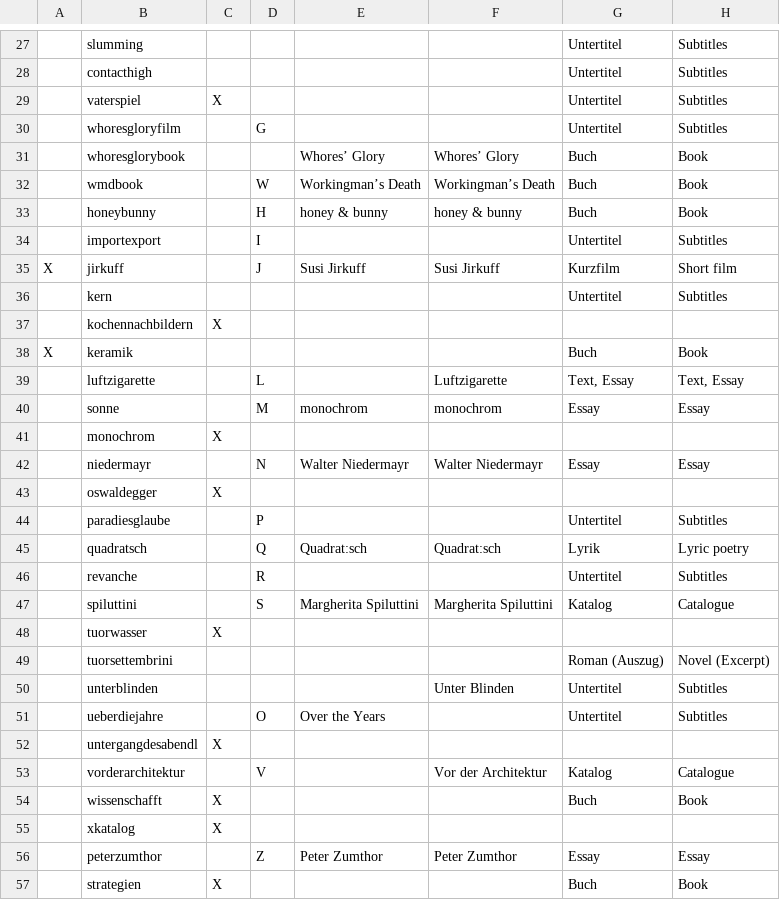
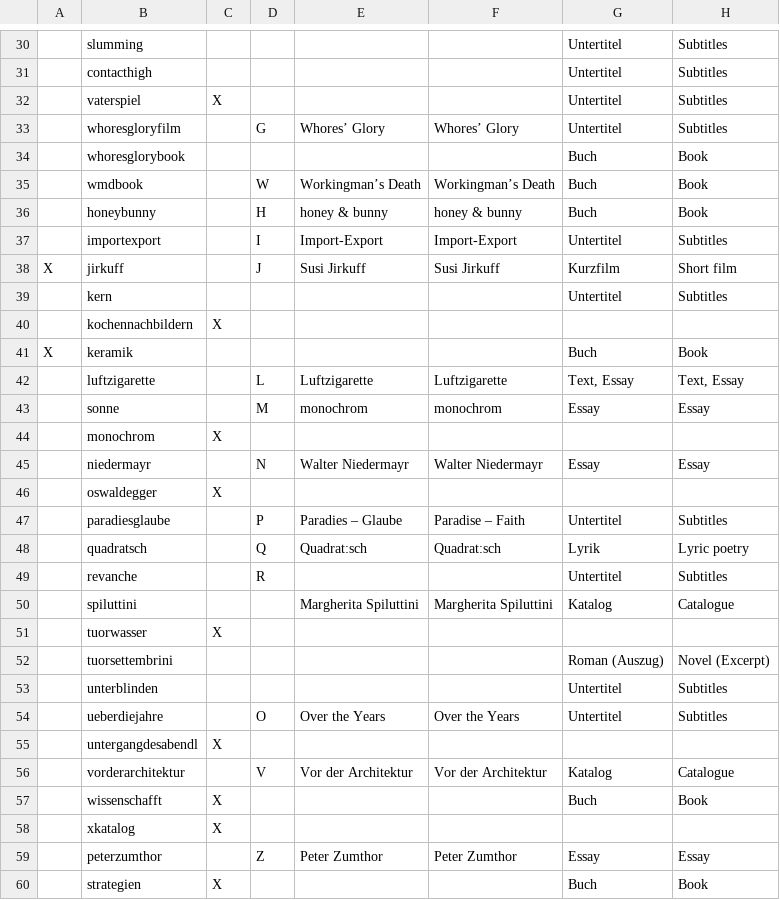
Before and after one commit to wwagner4/html-hp-k, a CSV file: src/main/input/Projekte.csv, drawn as a sheet; only a part is shown, gaps mark what is left out; addresses are those after the commit; the diff covers the shown part only; the diff names each change by its address in the sheet, - before the commit and + after, or states it on an @@ line.

```diff
--- a/src/main/input/Projekte.csv
+++ b/src/main/input/Projekte.csv
-E33: (empty)
+E33: Whores’ Glory
-F33: (empty)
+F33: Whores’ Glory
-E34: Whores’ Glory
+E34: (empty)
-F34: Whores’ Glory
+F34: (empty)
-E37: (empty)
+E37: Import-Export
-F37: (empty)
+F37: Import-Export
-E42: (empty)
+E42: Luftzigarette
-E47: (empty)
+E47: Paradies – Glaube
-F47: (empty)
+F47: Paradise – Faith
-D50: S
+D50: (empty)
-F53: Unter Blinden
+F53: (empty)
-F54: (empty)
+F54: Over the Years
-E56: (empty)
+E56: Vor der Architektur
```
Also changed, not shown: 3 added rows and 10 edited cells elsewhere in this file, 2 other files.
